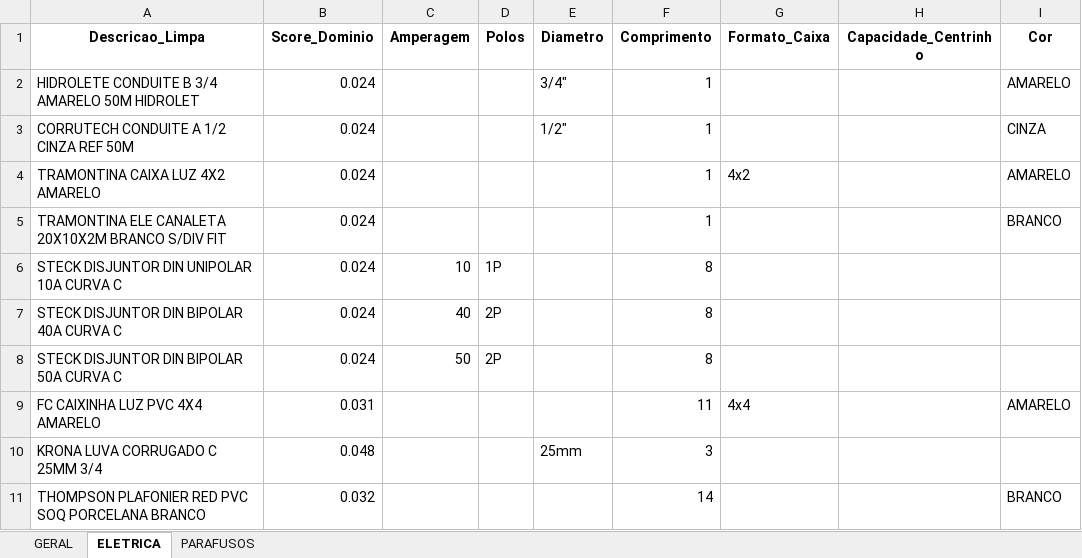
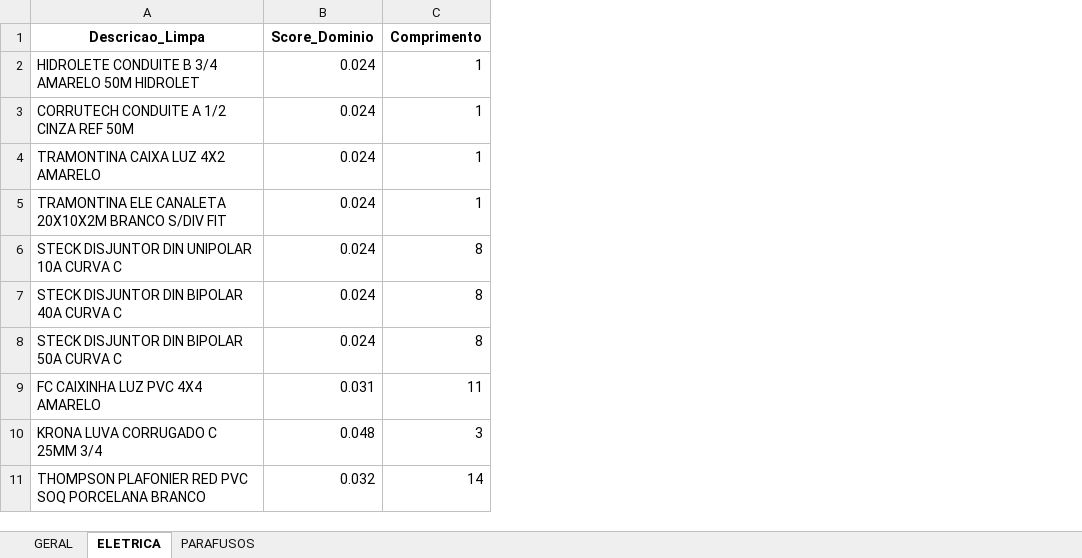
Before and after one commit to Lucas-Fernandes-Silva/auto_shopee, an Excel workbook: planilhas/outputs/Produtos_Classificados_Por_Dominio.xlsx, sheet ELETRICA, drawn as a sheet; only a part is shown; values as stored, in another font and other column widths than the file's, no borders; the diff names each change by its address in the sheet, - before the commit and + after, or states it on an @@ line.

```diff
--- a/planilhas/outputs/Produtos_Classificados_Por_Dominio.xlsx (sheet ELETRICA)
+++ b/planilhas/outputs/Produtos_Classificados_Por_Dominio.xlsx (sheet ELETRICA)
-column C (Amperagem), rows 6-8: 10 | 40 | 50
-column D (Polos), rows 6-8: 1P | 2P | 2P
-column E (Diametro), rows 2-10: 3/4" | 1/2" |  |  |  |  |  |  | 25mm
-column G (Formato_Caixa), rows 4-9: 4x2 |  |  |  |  | 4x4
-column H (Capacidade_Centrinho), empty
-column I (Cor), rows 2-11: AMARELO | CINZA | AMARELO | BRANCO |  |  |  | AMARELO |  | BRANCO
```
Also changed, not shown: sheet GERAL, sheet PARAFUSOS, 2 other files.
